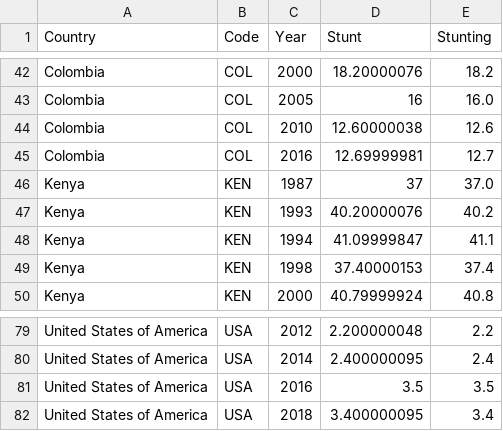
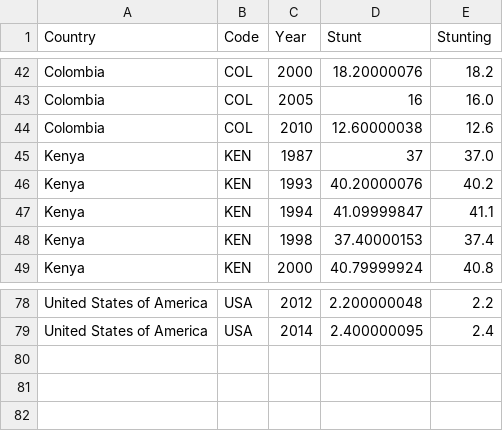
Before and after one commit to myintmyatthura/FIT3179-Assignment-2, a CSV file: stunting_children.csv, drawn as a sheet; only a part is shown, gaps mark what is left out; the diff names each change by its address in the sheet, - before the commit and + after, or states it on an @@ line.

Commit message:
Update stunting_children.csv

```diff
--- a/stunting_children.csv
+++ b/stunting_children.csv
-row 45: Colombia | COL | 2016 | 12.69999981 | 12.7
-row 81: United States of America | USA | 2016 | 3.5 | 3.5
-row 82: United States of America | USA | 2018 | 3.400000095 | 3.4
```
